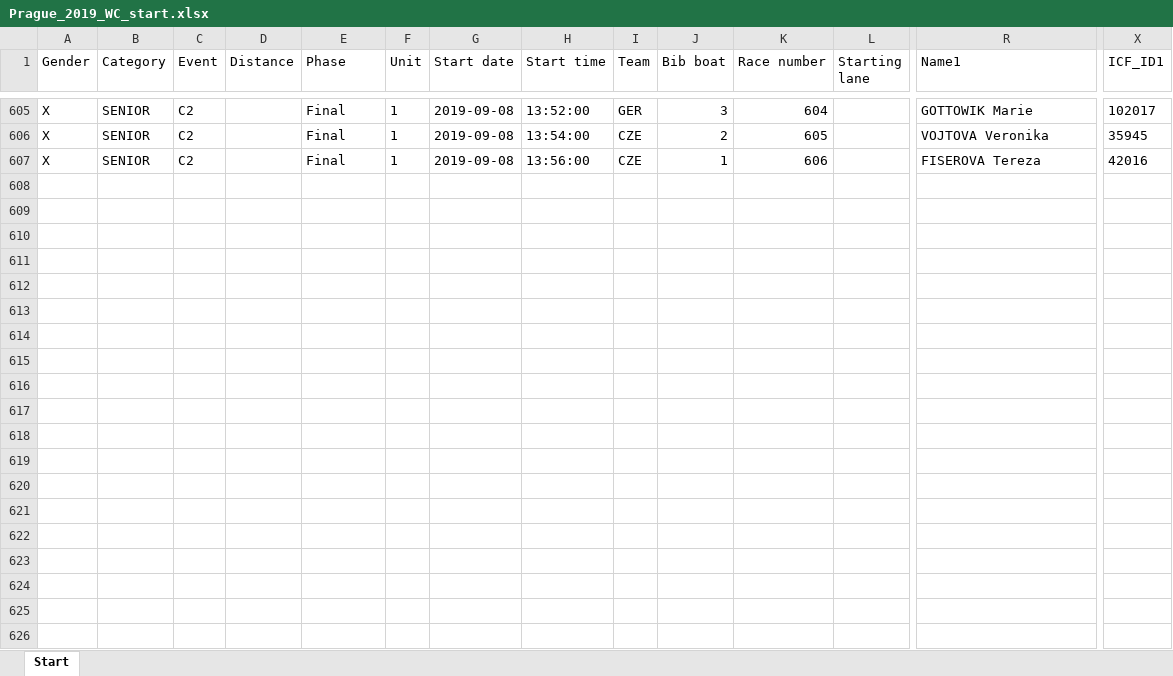
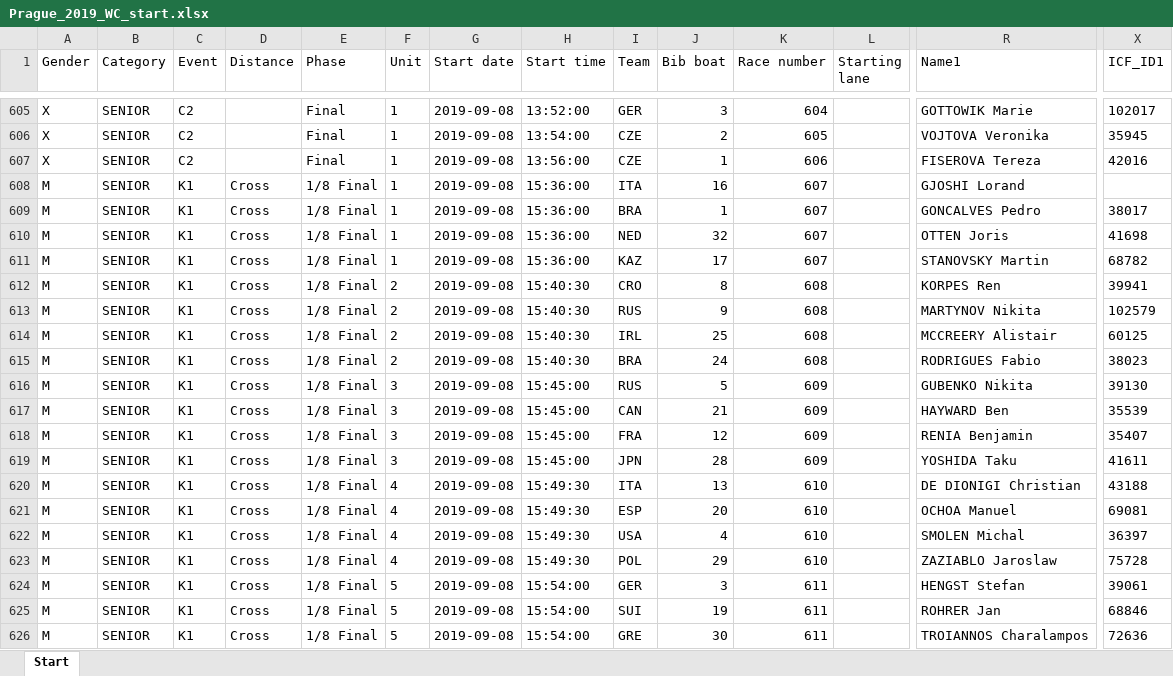
Before and after one commit to kenderfoka/race-sheets, an Excel workbook: events/Prague_2019_WC/Prague_2019_WC_start.xlsx, sheet Start, drawn as a sheet; only a part is shown, gaps mark what is left out; values as stored, in another font and other column widths than the file's, no borders; rows hold the shown columns only; the diff covers the shown part only; the diff names each change by its address in the sheet, - before the commit and + after, or states it on an @@ line.

Commit message:
Prague_2019_WC: add the extreme slalom of 8 Sep 2019 (88 rows, races 607-628) from SIWIDATA 1559 (t163u item 6)

```diff
--- a/events/Prague_2019_WC/Prague_2019_WC_start.xlsx (sheet Start)
+++ b/events/Prague_2019_WC/Prague_2019_WC_start.xlsx (sheet Start)
+row 608: M | SENIOR | K1 | Cross | 1/8 Final | 1 | 2019-09-08 | 15:36:00 | ITA | 16 | 607 |  | GJOSHI Lorand
+row 609: M | SENIOR | K1 | Cross | 1/8 Final | 1 | 2019-09-08 | 15:36:00 | BRA | 1 | 607 |  | GONCALVES Pedro | 38017
+row 610: M | SENIOR | K1 | Cross | 1/8 Final | 1 | 2019-09-08 | 15:36:00 | NED | 32 | 607 |  | OTTEN Joris | 41698
+row 611: M | SENIOR | K1 | Cross | 1/8 Final | 1 | 2019-09-08 | 15:36:00 | KAZ | 17 | 607 |  | STANOVSKY Martin | 68782
+row 612: M | SENIOR | K1 | Cross | 1/8 Final | 2 | 2019-09-08 | 15:40:30 | CRO | 8 | 608 |  | KORPES Ren | 39941
+row 613: M | SENIOR | K1 | Cross | 1/8 Final | 2 | 2019-09-08 | 15:40:30 | RUS | 9 | 608 |  | MARTYNOV Nikita | 102579
+row 614: M | SENIOR | K1 | Cross | 1/8 Final | 2 | 2019-09-08 | 15:40:30 | IRL | 25 | 608 |  | MCCREERY Alistair | 60125
+row 615: M | SENIOR | K1 | Cross | 1/8 Final | 2 | 2019-09-08 | 15:40:30 | BRA | 24 | 608 |  | RODRIGUES Fabio | 38023
+row 616: M | SENIOR | K1 | Cross | 1/8 Final | 3 | 2019-09-08 | 15:45:00 | RUS | 5 | 609 |  | GUBENKO Nikita | 39130
+row 617: M | SENIOR | K1 | Cross | 1/8 Final | 3 | 2019-09-08 | 15:45:00 | CAN | 21 | 609 |  | HAYWARD Ben | 35539
+row 618: M | SENIOR | K1 | Cross | 1/8 Final | 3 | 2019-09-08 | 15:45:00 | FRA | 12 | 609 |  | RENIA Benjamin | 35407
+row 619: M | SENIOR | K1 | Cross | 1/8 Final | 3 | 2019-09-08 | 15:45:00 | JPN | 28 | 609 |  | YOSHIDA Taku | 41611
+row 620: M | SENIOR | K1 | Cross | 1/8 Final | 4 | 2019-09-08 | 15:49:30 | ITA | 13 | 610 |  | DE DIONIGI Christian | 43188
+row 621: M | SENIOR | K1 | Cross | 1/8 Final | 4 | 2019-09-08 | 15:49:30 | ESP | 20 | 610 |  | OCHOA Manuel | 69081
+row 622: M | SENIOR | K1 | Cross | 1/8 Final | 4 | 2019-09-08 | 15:49:30 | USA | 4 | 610 |  | SMOLEN Michal | 36397
+row 623: M | SENIOR | K1 | Cross | 1/8 Final | 4 | 2019-09-08 | 15:49:30 | POL | 29 | 610 |  | ZAZIABLO Jaroslaw | 75728
+row 624: M | SENIOR | K1 | Cross | 1/8 Final | 5 | 2019-09-08 | 15:54:00 | GER | 3 | 611 |  | HENGST Stefan | 39061
+row 625: M | SENIOR | K1 | Cross | 1/8 Final | 5 | 2019-09-08 | 15:54:00 | SUI | 19 | 611 |  | ROHRER Jan | 68846
+row 626: M | SENIOR | K1 | Cross | 1/8 Final | 5 | 2019-09-08 | 15:54:00 | GRE | 30 | 611 |  | TROIANNOS Charalampos | 72636
```
Also changed, not shown: 69 added rows elsewhere in this sheet, 1 other file.
